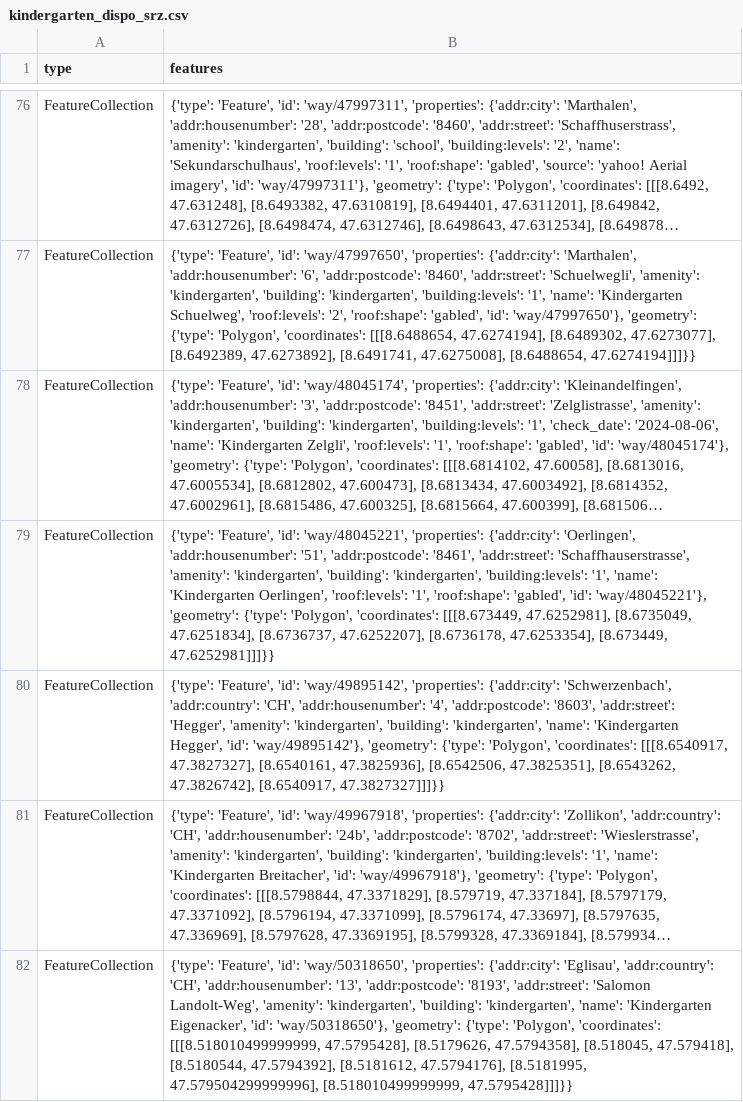
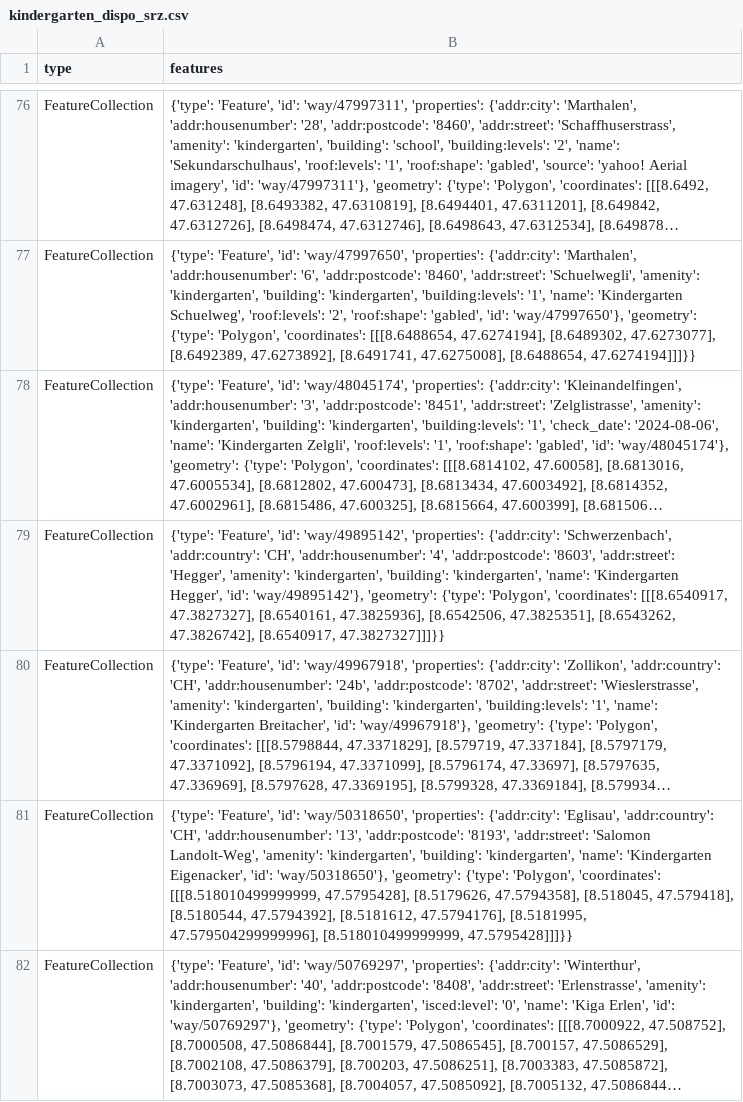
Before and after one commit to OpenBracketsCH/rescue-data, a CSV file: data/csv/kindergarten/kindergarten_dispo_srz.csv, drawn as a sheet; only a part is shown, gaps mark what is left out; the shorter side is filled out with more unchanged rows; long unchanged cells end in …; the diff names each change by its address in the sheet, - before the commit and + after, or states it on an @@ line.

```diff
--- a/data/csv/kindergarten/kindergarten_dispo_srz.csv
+++ b/data/csv/kindergarten/kindergarten_dispo_srz.csv
-row 79: FeatureCollection | {'type': 'Feature', 'id': 'way/48045221', 'properties': {'addr:city': 'Oerlingen', 'addr:housenumber': '51', 'addr:postcode': '8461', 'addr:street': 'Schaffhauserstrasse', 'amenity': 'kindergarten', 'building': 'kindergarten', 'building:levels': '1', 'name': 'Kindergarten Oerlingen', 'roof:levels': '1', 'roof:shape': 'gabled', 'id': 'way/48045221'}, 'geometry': {'type': 'Polygon', 'coordinates': [[[8.673449, 47.6252981], [8.6735049, 47.6251834], [8.6736737, 47.6252207], [8.6736178, 47.6253354], [8.673449, 47.6252981]]]}}
```
Also changed, not shown: data/csv/access/gates/gates_kt_sz.csv, data/csv/defis/defis_stadt_zh.csv, 12 other files.
